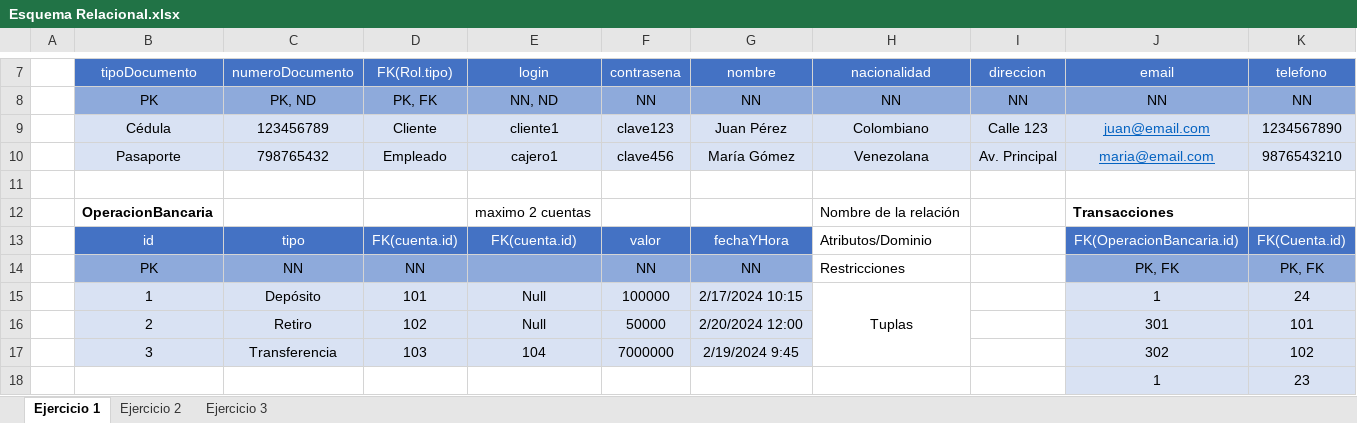
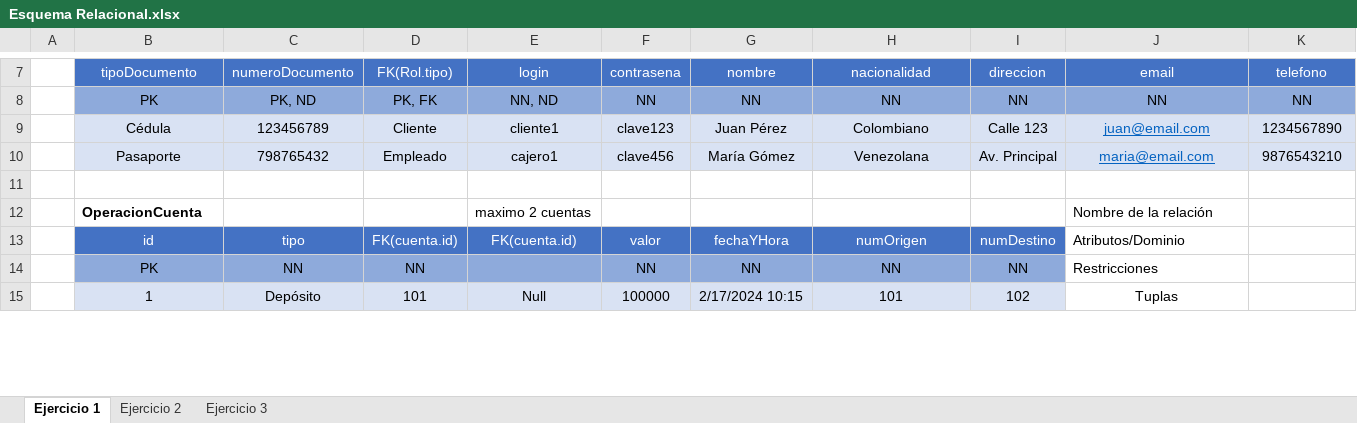
Before and after one commit to AndresCaballeroA/ProyectoSistrans, an Excel workbook: docs/Esquema Relacional.xlsx, sheet Ejercicio 1, drawn as a sheet; only a part is shown, gaps mark what is left out; values as stored, in another font and other column widths than the file's, no borders; charts and pictures not drawn; removed rows and columns are numbered as before the commit, all else as after; rows hold the shown columns only; the diff covers the shown part only; the diff names each change by its address in the sheet, - before the commit and + after, or states it on an @@ line.

```diff
--- a/docs/Esquema Relacional.xlsx (sheet Ejercicio 1)
+++ b/docs/Esquema Relacional.xlsx (sheet Ejercicio 1)
-row 12:  | OperacionBancaria |  |  | maximo 2 cuentas |  |  | Nombre de la relación |  | Transacciones
-row 13:  | id | tipo | FK(cuenta.id) | FK(cuenta.id) | valor | fechaYHora | Atributos/Dominio |  | FK(OperacionBancaria.id) | FK(Cuenta.id)
-row 14:  | PK | NN | NN |  | NN | NN | Restricciones |  | PK, FK | PK, FK
-row 15:  | 1 | Depósito | 101 | Null | 100000 | 2/17/2024 10:15 | Tuplas |  | 1 | 24
-row 16:  | 2 | Retiro | 102 | Null | 50000 | 2/20/2024 12:00 |  |  | 301 | 101
-row 17:  | 3 | Transferencia | 103 | 104 | 7000000 | 2/19/2024 9:45 |  |  | 302 | 102
-row 18:  |  |  |  |  |  |  |  |  | 1 | 23
+row 12:  | OperacionCuenta |  |  | maximo 2 cuentas |  |  |  |  | Nombre de la relación
+row 13:  | id | tipo | FK(cuenta.id) | FK(cuenta.id) | valor | fechaYHora | numOrigen | numDestino | Atributos/Dominio
+row 14:  | PK | NN | NN |  | NN | NN | NN | NN | Restricciones
+row 15:  | 1 | Depósito | 101 | Null | 100000 | 2/17/2024 10:15 | 101 | 102 | Tuplas
```
Also changed, not shown: 38 added rows, 9 removed rows and 6 edited cells elsewhere in this sheet, 7 other files.
